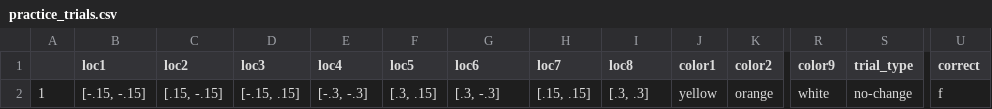
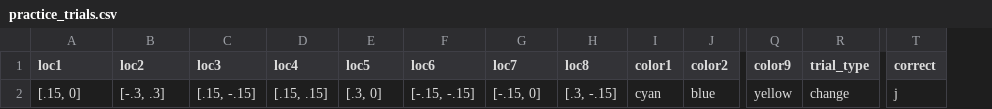
Before and after one commit to mrobison-nd/psy-30400-fa25-change-detection, a CSV file: practice_trials.csv, drawn as a sheet; only a part is shown, gaps mark what is left out; removed rows and columns are numbered as before the commit, all else as after; the diff names each change by its address in the sheet, - before the commit and + after, or states it on an @@ line.

```diff
--- a/practice_trials.csv
+++ b/practice_trials.csv
-column A, row 2: 1
-A2 (loc1): [-.15, -.15]
+A2 (loc1): [.15, 0]
-B2 (loc2): [.15, -.15]
+B2 (loc2): [-.3, .3]
-C2 (loc3): [-.15, .15]
+C2 (loc3): [.15, -.15]
-D2 (loc4): [-.3, -.3]
+D2 (loc4): [.15, .15]
-E2 (loc5): [.3, .15]
+E2 (loc5): [.3, 0]
-F2 (loc6): [.3, -.3]
+F2 (loc6): [-.15, -.15]
-G2 (loc7): [.15, .15]
+G2 (loc7): [-.15, 0]
-H2 (loc8): [.3, .3]
+H2 (loc8): [.3, -.15]
-I2 (color1): yellow
+I2 (color1): cyan
-J2 (color2): orange
+J2 (color2): blue
-Q2 (color9): white
+Q2 (color9): yellow
-R2 (trial_type): no-change
+R2 (trial_type): change
-T2 (correct): f
+T2 (correct): j
```
Also changed, not shown: trials.csv.
